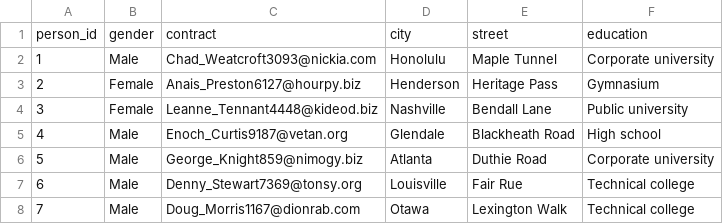
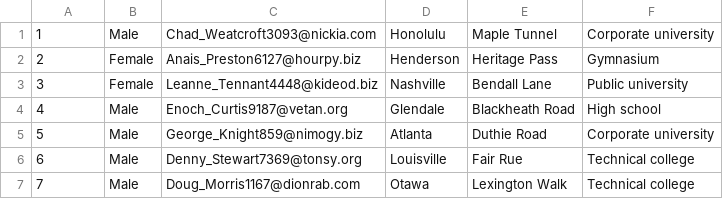
Before and after one commit to SoravitPete/employee-information, a CSV file: data/employee_personal_info.csv, drawn as a sheet; only a part is shown.

```diff
--- a/data/employee_personal_info.csv
+++ b/data/employee_personal_info.csv
@@ -1,2 +1 @@
-person_id,gender,contract,city,street,education
 1,Male,Chad_Weatcroft3093@nickia.com,Honolulu,Maple Tunnel,Corporate university
```
Also changed, not shown: data/salary.csv.
